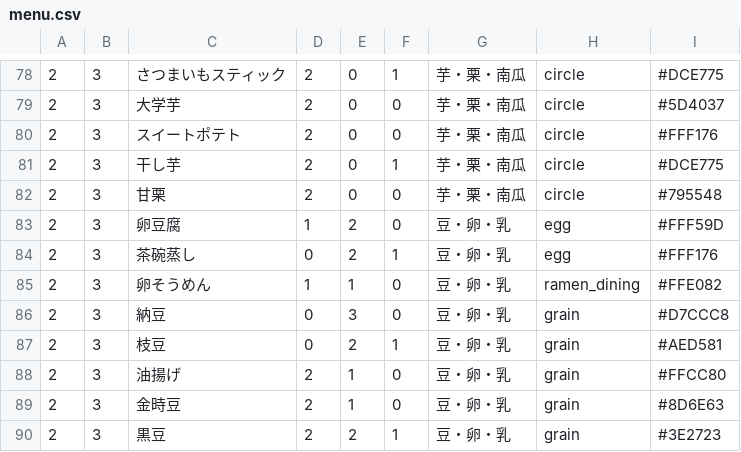
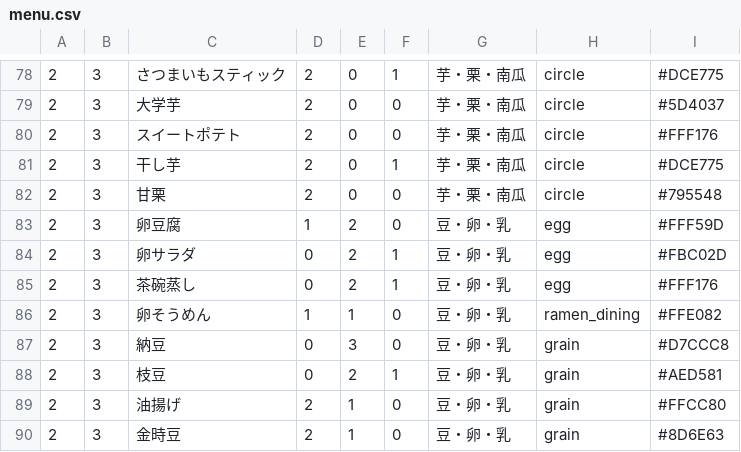
Before and after one commit to fuga4/Complete_meal_menu, a CSV file: menu.csv, drawn as a sheet; only a part is shown, gaps mark what is left out; the shorter side is filled out with more unchanged rows; the diff names each change by its address in the sheet, - before the commit and + after, or states it on an @@ line.

Commit message:
menu.csv を更新

```diff
--- a/menu.csv
+++ b/menu.csv
+row 84: 2 | 3 | 卵サラダ | 0 | 2 | 1 | 豆・卵・乳 | egg | #FBC02D
```
